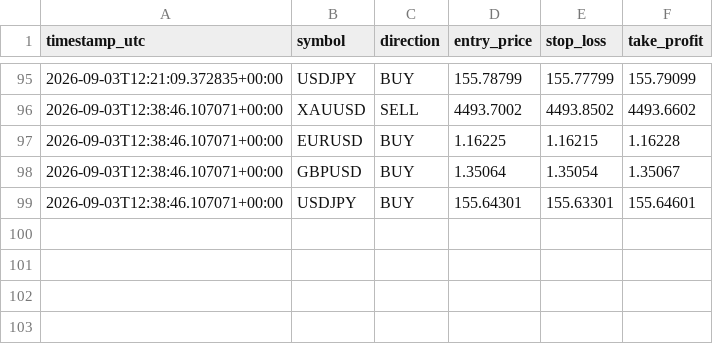
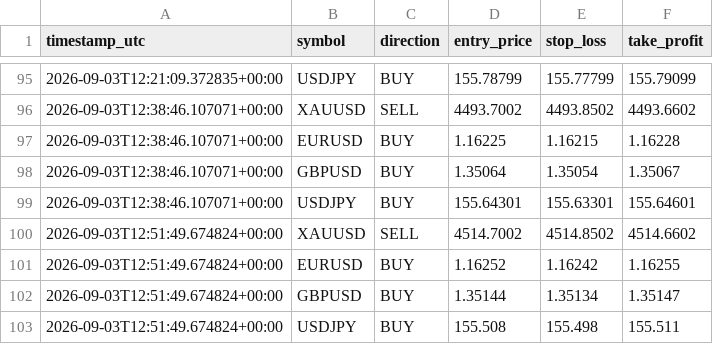
Before and after one commit to Ribbon-ops/Bot, a CSV file: Bot/Bot/signals_log.csv, drawn as a sheet; only a part is shown, gaps mark what is left out.

```diff
--- a/Bot/Bot/signals_log.csv
+++ b/Bot/Bot/signals_log.csv
@@ -99 +99,5 @@ timestamp_utc,symbol,direction,entry_price,stop_loss,take_profit
 2026-09-03T12:38:46.107071+00:00,USDJPY,BUY,155.64301,155.63301,155.64601
+2026-09-03T12:51:49.674824+00:00,XAUUSD,SELL,4514.7002,4514.8502,4514.6602
+2026-09-03T12:51:49.674824+00:00,EURUSD,BUY,1.16252,1.16242,1.16255
+2026-09-03T12:51:49.674824+00:00,GBPUSD,BUY,1.35144,1.35134,1.35147
+2026-09-03T12:51:49.674824+00:00,USDJPY,BUY,155.508,155.498,155.511
```
Also changed, not shown: Bot/Bot/closed_trades.csv, Bot/signals_log.csv, 6 other files.
